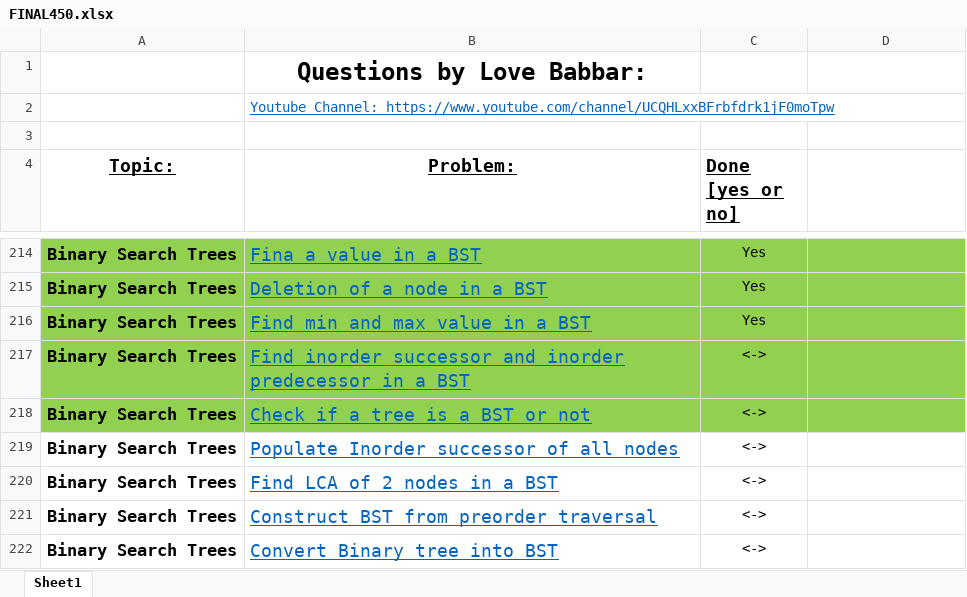
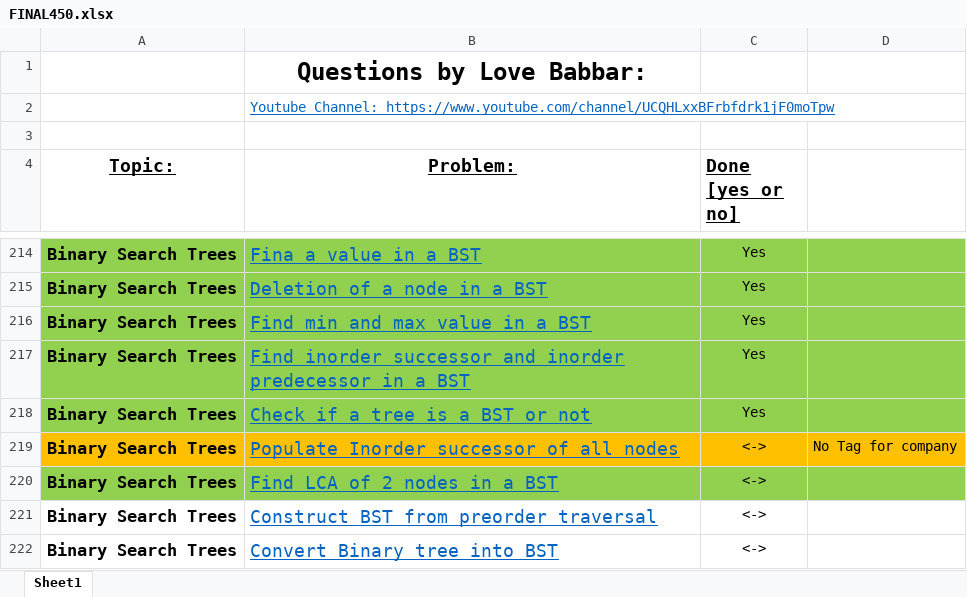
Before and after one commit to siddharth8763/DataStructureProblems, an Excel workbook: FINAL450.xlsx, sheet Sheet1, drawn as a sheet; only a part is shown, gaps mark what is left out; values as stored, in another font and other column widths than the file's, no borders; the diff names each change by its address in the sheet, - before the commit and + after, or states it on an @@ line.

```diff
--- a/FINAL450.xlsx (sheet Sheet1)
+++ b/FINAL450.xlsx (sheet Sheet1)
-C217:C218 (Done [yes or no]): <->
+C217:C218 (Done [yes or no]): Yes
-A219:D219 fill: none
+A219:D219 fill: #FFC000
-D219: (empty)
+D219: No Tag for company
-A220:D220 fill: none
+A220:D220 fill: #92D050
```
Also changed, not shown: 2 other files.
